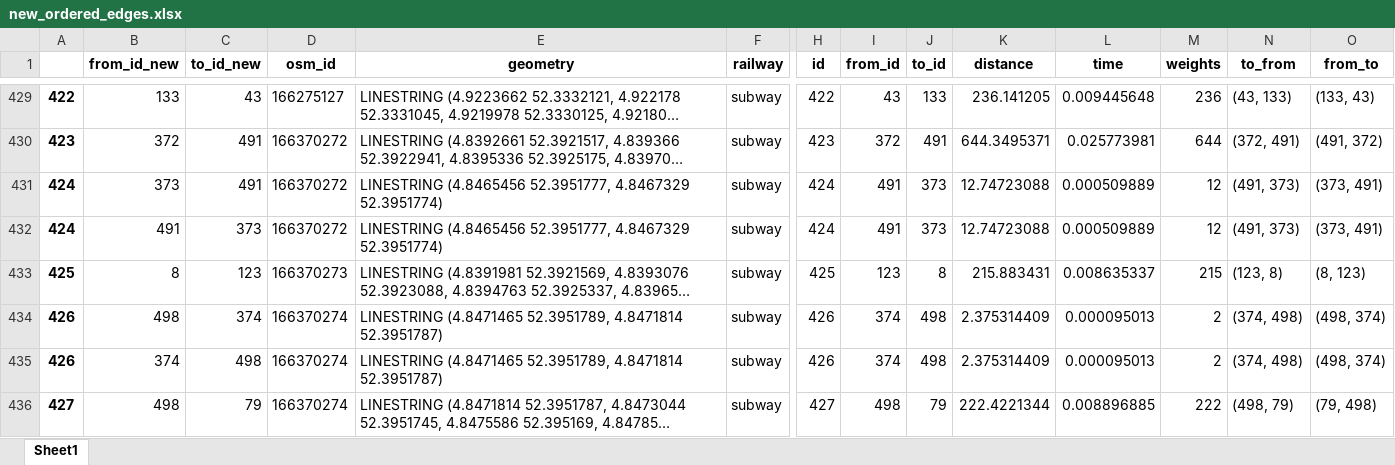
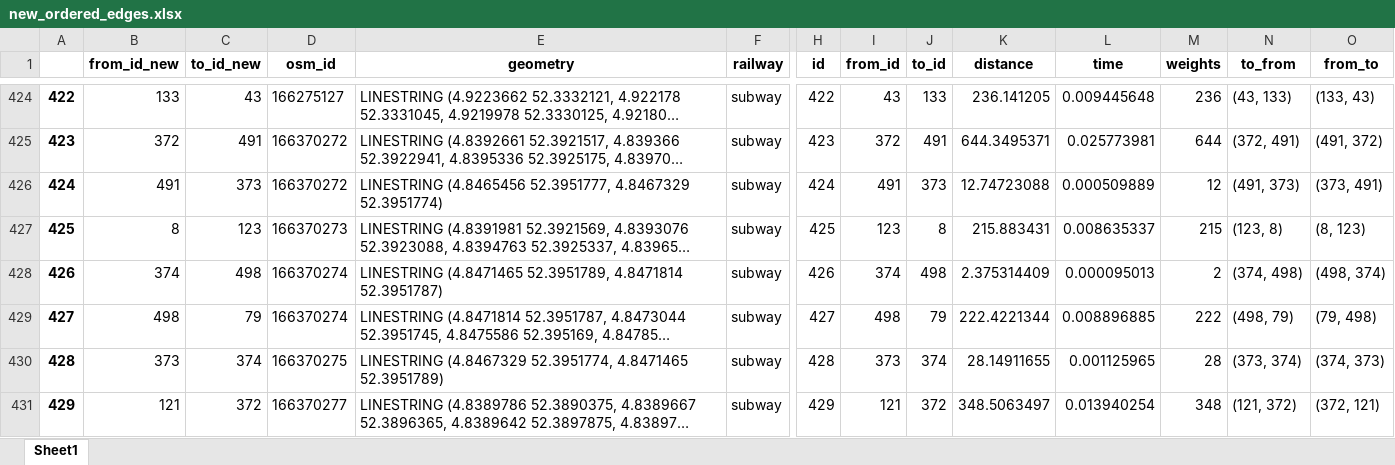
Before and after one commit to SYuGao/uvmt, an Excel workbook: notebooks/scripts/new_ordered_edges.xlsx, sheet Sheet1, drawn as a sheet; only a part is shown, gaps mark what is left out; the shorter side is filled out with more unchanged rows; long unchanged cells end in …; values as stored, in another font and other column widths than the file's, no borders; rows hold the shown columns only; the diff covers the shown part only; the diff names each change by its address in the sheet, - before the commit and + after, or states it on an @@ line.

Commit message:
after delete the related connetion edges ,the Digraph can run shortest_path algorithm

```diff
--- a/notebooks/scripts/new_ordered_edges.xlsx (sheet Sheet1)
+++ b/notebooks/scripts/new_ordered_edges.xlsx (sheet Sheet1)
-row 431: 424 | 373 | 491 | 166370272 | LINESTRING (4.8465456 52.3951777, 4.8467329 52.3951774) | subway | 424 | 491 | 373 | 12.74723088 | 0.000509889 | 12 | (491, 373) | (373, 491)
-row 434: 426 | 498 | 374 | 166370274 | LINESTRING (4.8471465 52.3951789, 4.8471814 52.3951787) | subway | 426 | 374 | 498 | 2.375314409 | 0.000095013 | 2 | (374, 498) | (498, 374)
```
Also changed, not shown: 20 removed rows, 20 edited cells and row numbers in column A elsewhere in this sheet, 25 other files.
